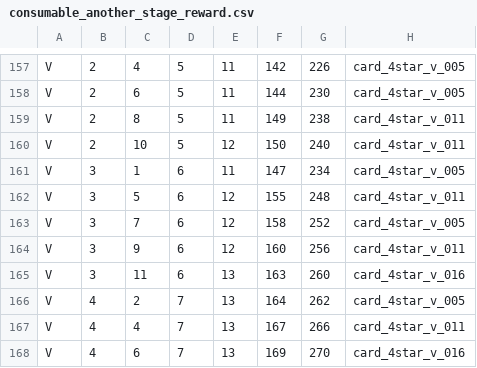
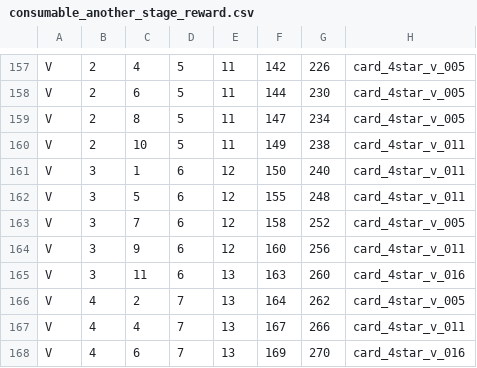
Before and after one commit to inggy/bts-world-data-extractor, a CSV file: output/consumable_another_stage_reward.csv, drawn as a sheet; only a part is shown, gaps mark what is left out.

```diff
--- a/output/consumable_another_stage_reward.csv
+++ b/output/consumable_another_stage_reward.csv
@@ -158,5 +158,5 @@ V,2,4,5,11,142,226,card_4star_v_005
 V,2,6,5,11,144,230,card_4star_v_005
-V,2,8,5,11,149,238,card_4star_v_011
-V,2,10,5,12,150,240,card_4star_v_011
-V,3,1,6,11,147,234,card_4star_v_005
+V,2,8,5,11,147,234,card_4star_v_005
+V,2,10,5,11,149,238,card_4star_v_011
+V,3,1,6,12,150,240,card_4star_v_011
 V,3,5,6,12,155,248,card_4star_v_011
```
Also changed, not shown: output/consumable_another_stages.csv, output/consumable_cards.csv, 9 other files.
